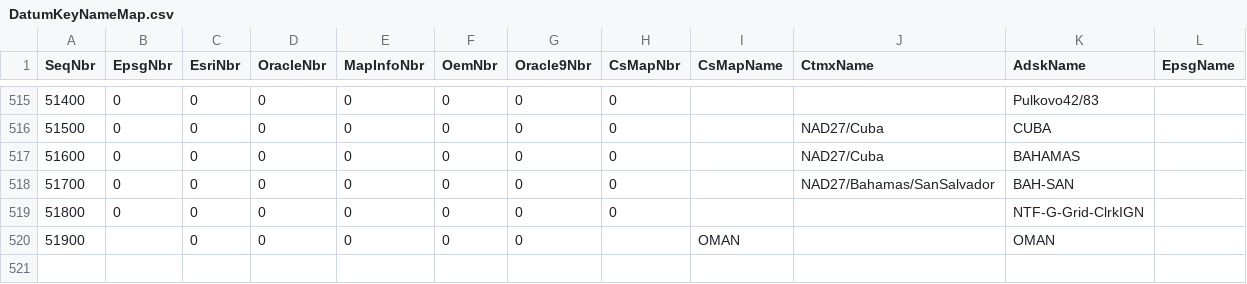
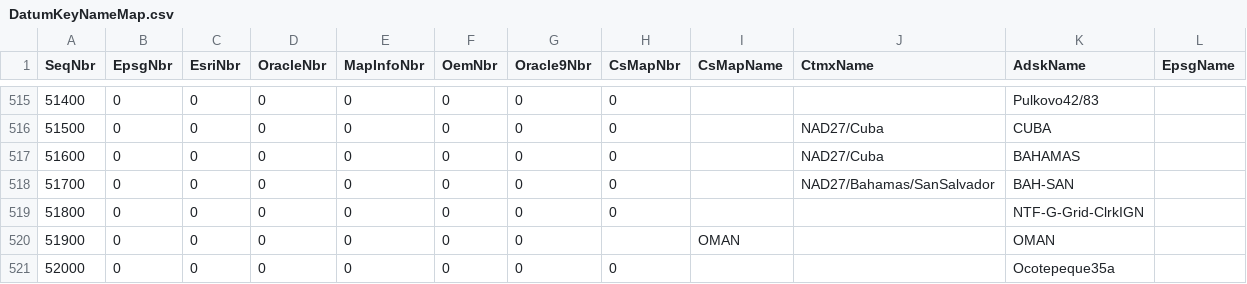
Before and after one commit to normanb/CS-Map, a CSV file: Data/DatumKeyNameMap.csv, drawn as a sheet; only a part is shown, gaps mark what is left out; rows hold the shown columns only; the diff names each change by its address in the sheet, - before the commit and + after, or states it on an @@ line.

```diff
--- a/Data/DatumKeyNameMap.csv
+++ b/Data/DatumKeyNameMap.csv
-B520 (EpsgNbr): (empty)
+B520 (EpsgNbr): 0
+row 521: 52000 | 0 | 0 | 0 | 0 | 0 | 0 | 0 |  |  | Ocotepeque35a
```
Also changed, not shown: Data/GeographicKeyNameMap.csv, Data/ProjectiveKeyNameMap.csv, 5 other files.
